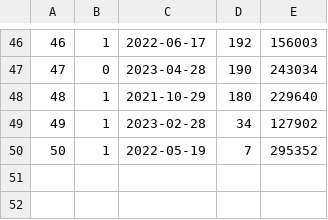
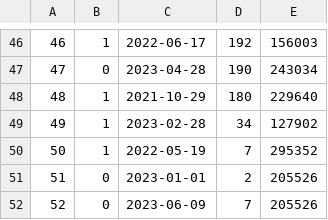
Before and after one commit to IulianAndrey/2022-2023_UNIFE-Biblioteca, a CSV file: Data/Prestito.csv, drawn as a sheet; only a part is shown, gaps mark what is left out; the diff names each change by its address in the sheet, - before the commit and + after, or states it on an @@ line.

```diff
--- a/Data/Prestito.csv
+++ b/Data/Prestito.csv
+row 51: 51 | 0 | 2023-01-01 | 2 | 205526
+row 52: 52 | 0 | 2023-06-09 | 7 | 205526
```
Also changed, not shown: 22 other files.
